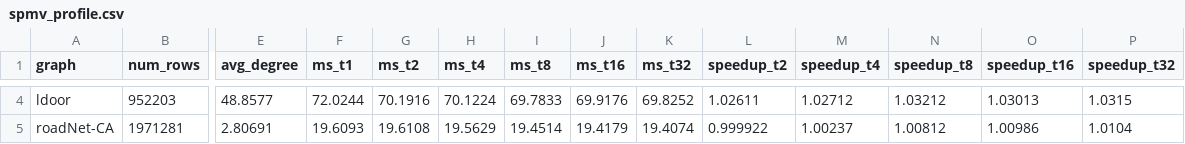
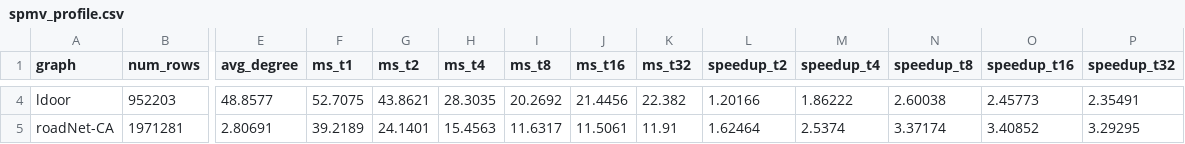
Before and after one commit to turboslapper/OpenDwarfs-Capstone, a CSV file: sparse-linear-algebra/output/spmv_profile.csv, drawn as a sheet; only a part is shown, gaps mark what is left out; the diff covers the shown part only; the diff names each change by its address in the sheet, - before the commit and + after, or states it on an @@ line.

```diff
--- a/sparse-linear-algebra/output/spmv_profile.csv
+++ b/sparse-linear-algebra/output/spmv_profile.csv
-F4 (ms_t1): 72.0244
+F4 (ms_t1): 52.7075
-G4 (ms_t2): 70.1916
+G4 (ms_t2): 43.8621
-H4 (ms_t4): 70.1224
+H4 (ms_t4): 28.3035
-I4 (ms_t8): 69.7833
+I4 (ms_t8): 20.2692
-J4 (ms_t16): 69.9176
+J4 (ms_t16): 21.4456
-K4 (ms_t32): 69.8252
+K4 (ms_t32): 22.382
-L4 (speedup_t2): 1.02611
+L4 (speedup_t2): 1.20166
-M4 (speedup_t4): 1.02712
+M4 (speedup_t4): 1.86222
-N4 (speedup_t8): 1.03212
+N4 (speedup_t8): 2.60038
-O4 (speedup_t16): 1.03013
+O4 (speedup_t16): 2.45773
-P4 (speedup_t32): 1.0315
+P4 (speedup_t32): 2.35491
-F5 (ms_t1): 19.6093
+F5 (ms_t1): 39.2189
-G5 (ms_t2): 19.6108
+G5 (ms_t2): 24.1401
-H5 (ms_t4): 19.5629
+H5 (ms_t4): 15.4563
-I5 (ms_t8): 19.4514
+I5 (ms_t8): 11.6317
-J5 (ms_t16): 19.4179
+J5 (ms_t16): 11.5061
-K5 (ms_t32): 19.4074
+K5 (ms_t32): 11.91
-L5 (speedup_t2): 0.999922
+L5 (speedup_t2): 1.62464
-M5 (speedup_t4): 1.00237
+M5 (speedup_t4): 2.5374
-N5 (speedup_t8): 1.00812
+N5 (speedup_t8): 3.37174
-O5 (speedup_t16): 1.00986
+O5 (speedup_t16): 3.40852
-P5 (speedup_t32): 1.0104
+P5 (speedup_t32): 3.29295
```
Also changed, not shown: 66 edited cells elsewhere in this file, 12 other files.
